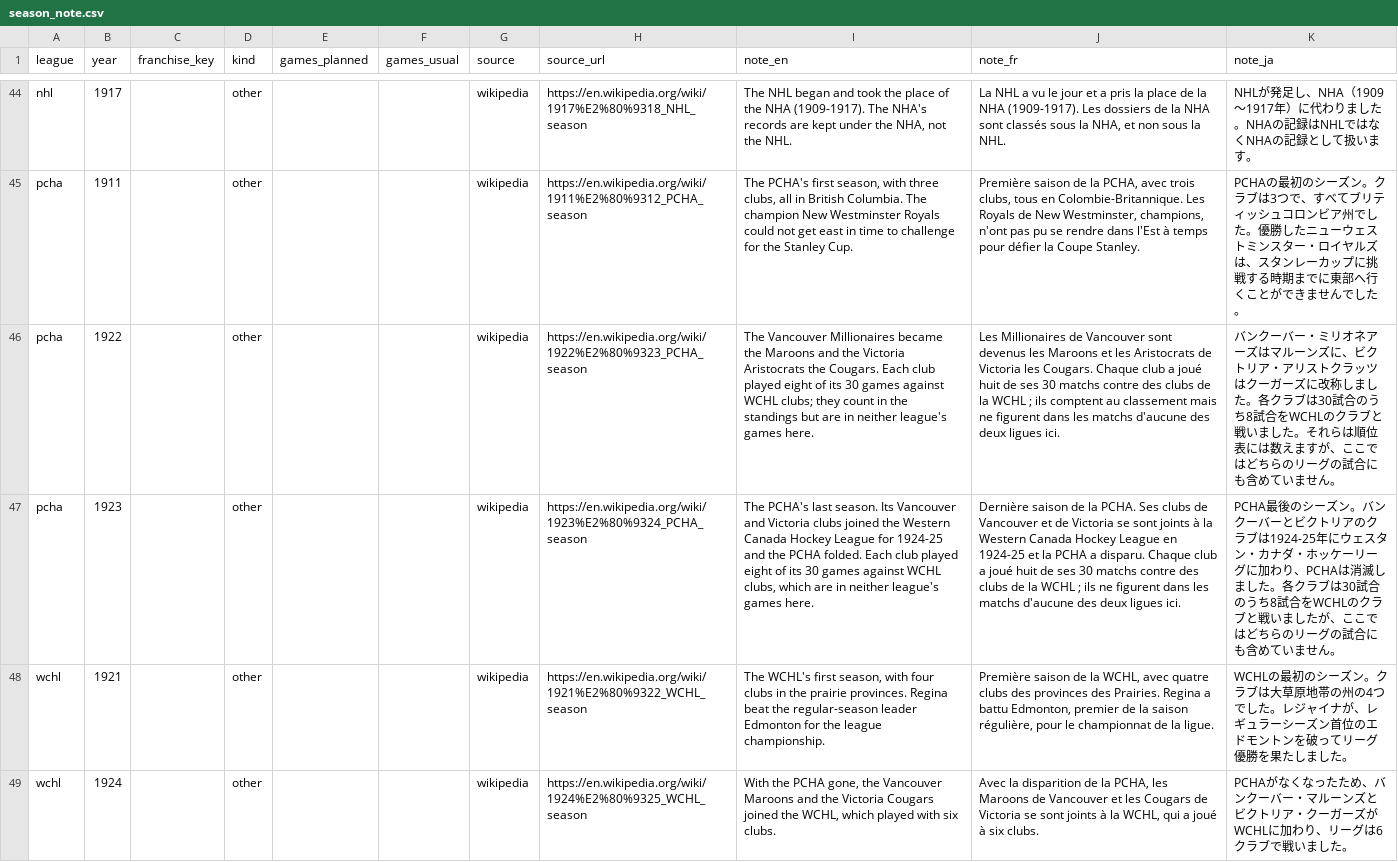
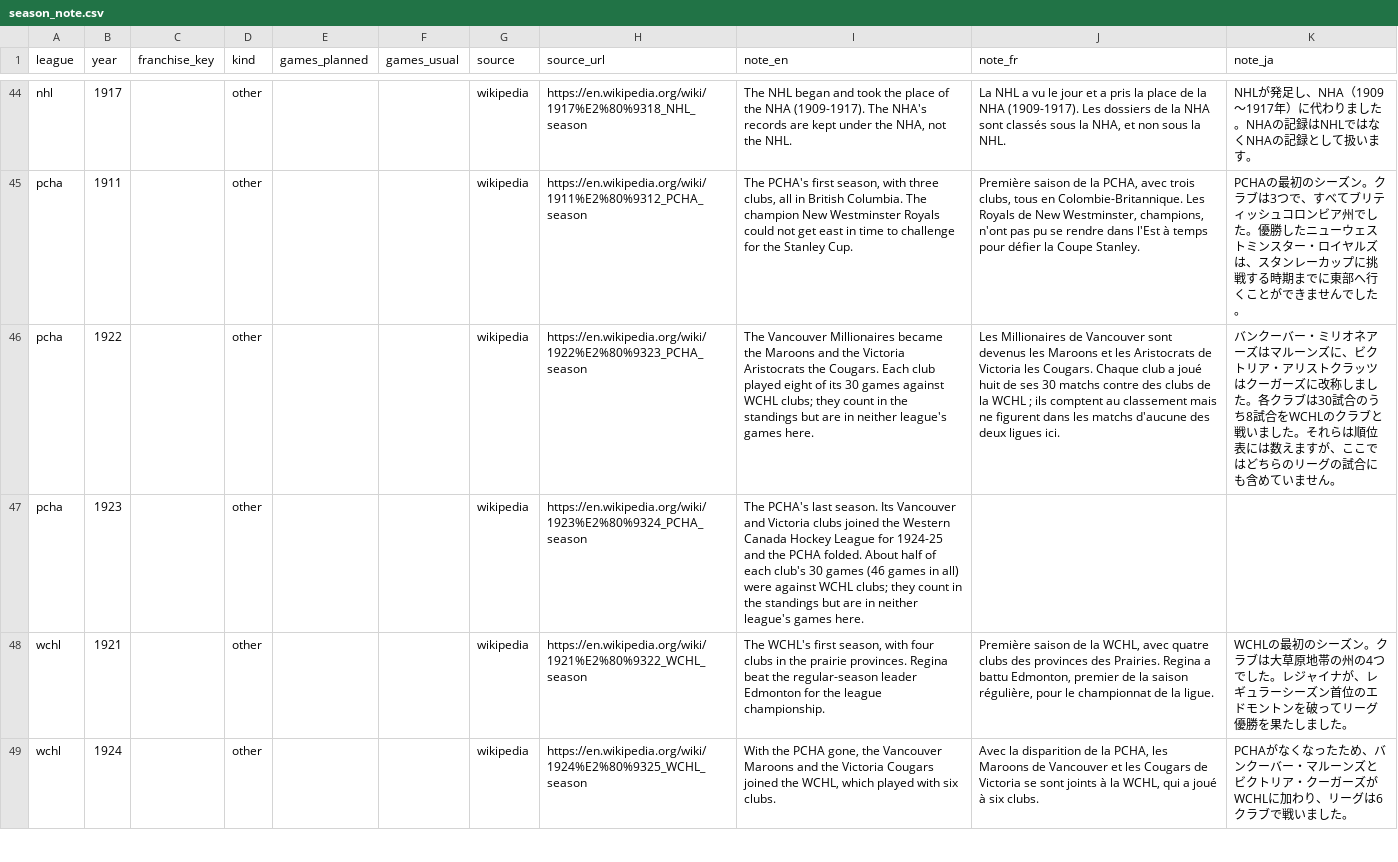
Before and after one commit to spxis/spx-stats, a CSV file: db/seed/season_note.csv, drawn as a sheet; only a part is shown, gaps mark what is left out; the diff names each change by its address in the sheet, - before the commit and + after, or states it on an @@ line.

Commit message:
fix(db): Paterson Cup award, PCHA 1923 note

```diff
--- a/db/seed/season_note.csv
+++ b/db/seed/season_note.csv
-I47 (note_en): …PCHA folded. Each club played eight of its 30 games against WCHL clubs, which are in…
+I47 (note_en): …PCHA folded. About half of each club's 30 games (46 games in all) were against WCHL clubs; they count in the standings but are in…
-J47 (note_fr): Dernière saison de la PCHA. Ses clubs de Vancouver et de Victoria se sont joints à la Western Canada Hockey League en 1924-25 et la PCHA a disparu. Chaque club a joué huit de ses 30 matchs contre des clubs de la WCHL ; ils ne figurent dans les matchs d'aucune des deux ligues ici.
+J47 (note_fr): (empty)
-K47 (note_ja): PCHA最後のシーズン。バンクーバーとビクトリアのクラブは1924-25年にウェスタン・カナダ・ホッケーリーグに加わり、PCHAは消滅しました。各クラブは30試合のうち8試合をWCHLのクラブと戦いましたが、ここではどちらのリーグの試合にも含めていません。
+K47 (note_ja): (empty)
```
Also changed, not shown: 1 other file.
